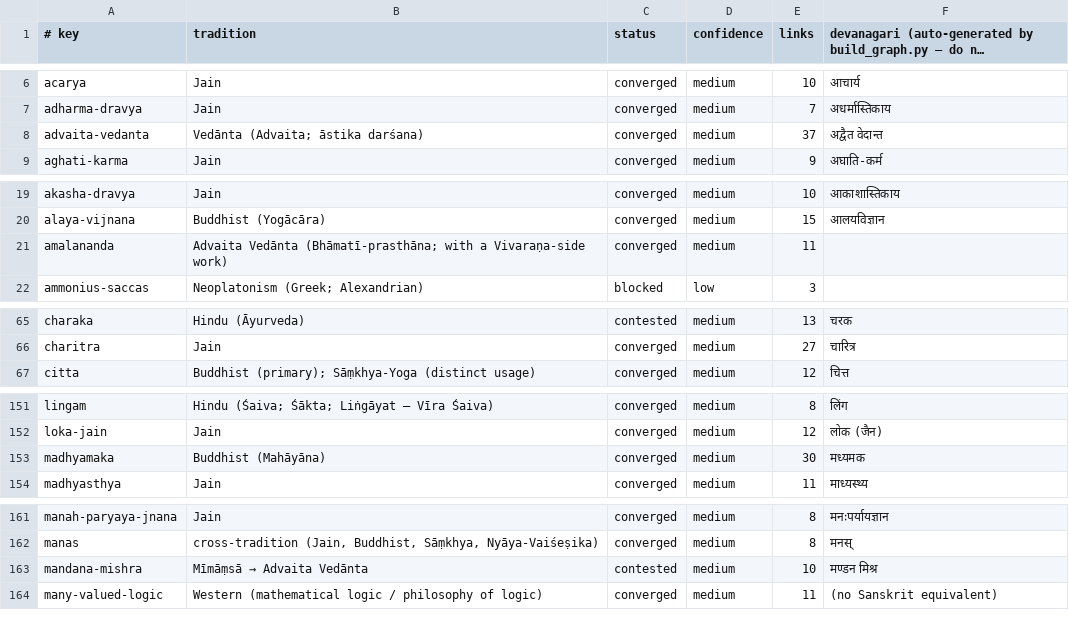
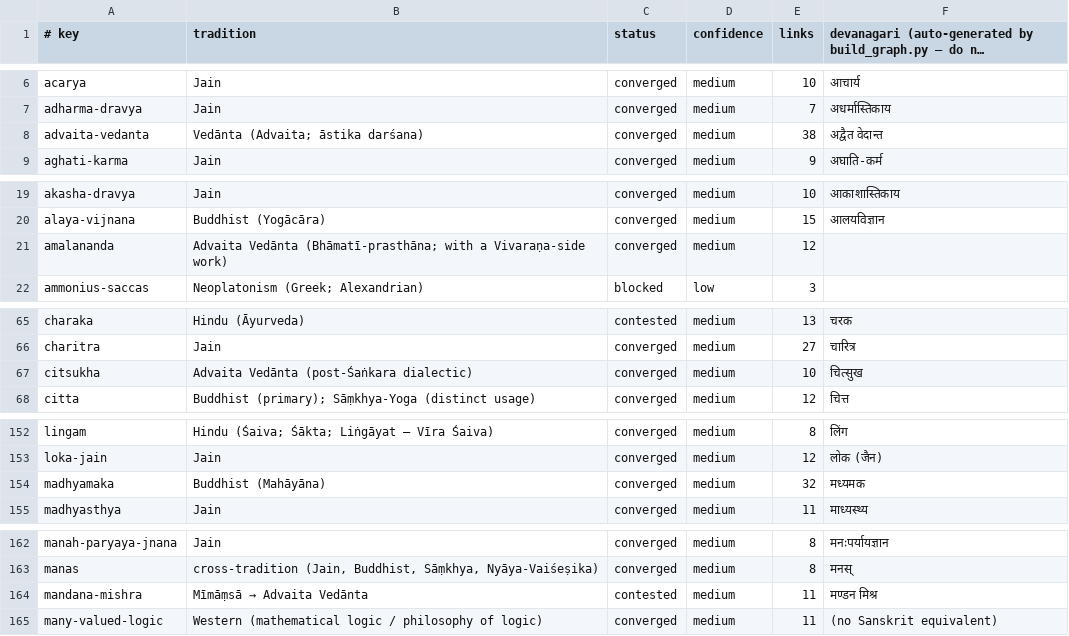
Before and after one commit to bhomikj427-png/jainism, a TSV file: MANIFEST.tsv, drawn as a sheet; only a part is shown, gaps mark what is left out; long unchanged cells end in …; the diff covers the shown part only.

```diff
--- a/MANIFEST.tsv
+++ b/MANIFEST.tsv
@@ -7,3 +7,3 @@ acarya	Jain	converged	medium	10	आचार्य
 adharma-dravya	Jain	converged	medium	7	अधर्मास्तिकाय
-advaita-vedanta	Vedānta (Advaita; āstika darśana)	converged	medium	37	अद्वैत वेदान्त
+advaita-vedanta	Vedānta (Advaita; āstika darśana)	converged	medium	38	अद्वैत वेदान्त
 aghati-karma	Jain	converged	medium	9	अघाति-कर्म
@@ -20,3 +20,3 @@ akasha-dravya	Jain	converged	medium	10	आकाशास्तिकाय
 alaya-vijnana	Buddhist (Yogācāra)	converged	medium	15	आलयविज्ञान
-amalananda	Advaita Vedānta (Bhāmatī-prasthāna; with a Vivaraṇa-side work)	converged	medium	11	
+amalananda	Advaita Vedānta (Bhāmatī-prasthāna; with a Vivaraṇa-side work)	converged	medium	12	
 ammonius-saccas	Neoplatonism (Greek; Alexandrian)	blocked	low	3	
@@ -66,2 +66,3 @@ charaka	Hindu (Āyurveda)	contested	medium	13	चरक
 charitra	Jain	converged	medium	27	चारित्र
+citsukha	Advaita Vedānta (post-Śaṅkara dialectic)	converged	medium	10	चित्सुख
 citta	Buddhist (primary); Sāṃkhya-Yoga (distinct usage)	converged	medium	12	चित्त
@@ -152,3 +153,3 @@ lingam	Hindu (Śaiva; Śākta; Liṅgāyat — Vīra Śaiva)	converged	medium	8
 loka-jain	Jain	converged	medium	12	लोक (जैन)
-madhyamaka	Buddhist (Mahāyāna)	converged	medium	30	मध्यमक
+madhyamaka	Buddhist (Mahāyāna)	converged	medium	32	मध्यमक
 madhyasthya	Jain	converged	medium	11	माध्यस्थ्य
@@ -162,3 +163,3 @@ manah-paryaya-jnana	Jain	converged	medium	8	मनःपर्यायज्ञ
 manas	cross-tradition (Jain, Buddhist, Sāṃkhya, Nyāya-Vaiśeṣika)	converged	medium	8	मनस्
-mandana-mishra	Mīmāṃsā → Advaita Vedānta	contested	medium	10	मण्डन मिश्र
+mandana-mishra	Mīmāṃsā → Advaita Vedānta	contested	medium	11	मण्डन मिश्र
 many-valued-logic	Western (mathematical logic / philosophy of logic)	converged	medium	11	(no Sanskrit equivalent)
```
Also changed, not shown: 5 edited cells elsewhere in this file, 6 other files.
